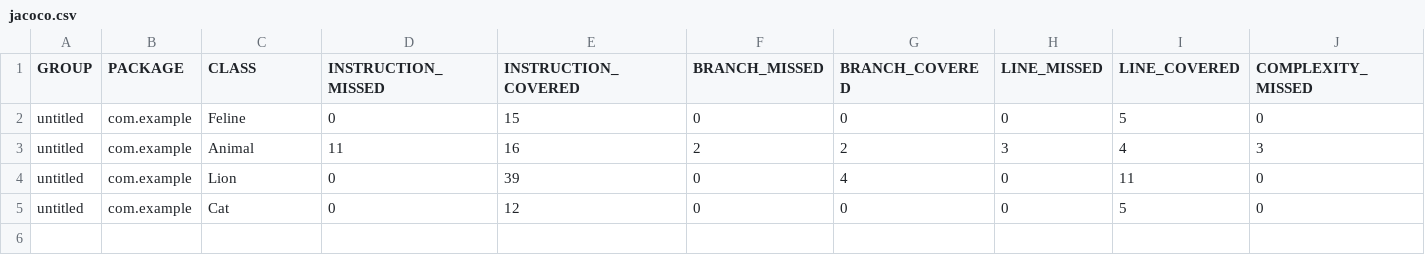
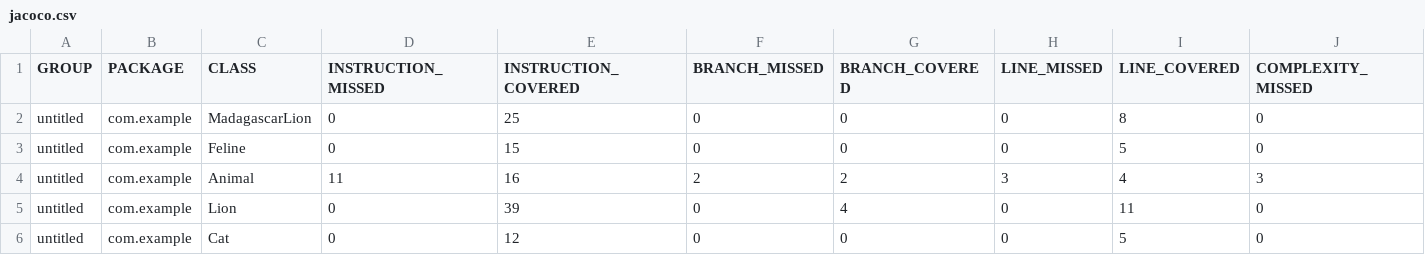
Before and after one commit to AlexanderSharygin/qa_java, a CSV file: target/site/jacoco/jacoco.csv, drawn as a sheet; only a part is shown; rows hold the shown columns only; the diff names each change by its address in the sheet, - before the commit and + after, or states it on an @@ line.

Commit message:
AlexLion class is covered

```diff
--- a/target/site/jacoco/jacoco.csv
+++ b/target/site/jacoco/jacoco.csv
+row 2: untitled | com.example | MadagascarLion | 0 | 25 | 0 | 0 | 0 | 8 | 0
```
Also changed, not shown: 26 other files.
